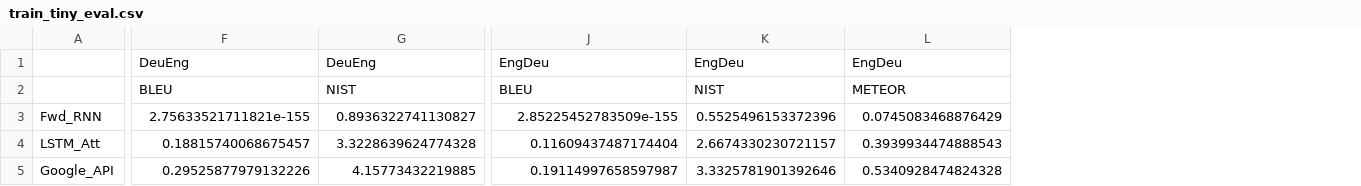
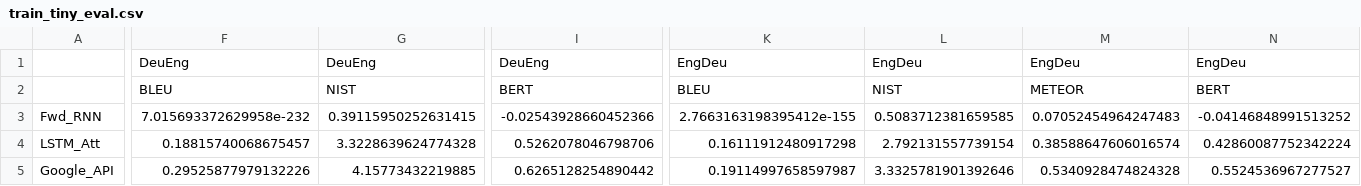
Before and after one commit to EH225/EngDeu_NMT, a CSV file: eval_tables/train_tiny_eval.csv, drawn as a sheet; only a part is shown, gaps mark what is left out; addresses are those after the commit; the diff covers the shown part only; the diff names each change by its address in the sheet, - before the commit and + after, or states it on an @@ line.

```diff
--- a/eval_tables/train_tiny_eval.csv
+++ b/eval_tables/train_tiny_eval.csv
+column I, rows 1-5: DeuEng | BERT | -0.02543928660452366 | 0.5262078046798706 | 0.6265128254890442
+column N, rows 1-5: EngDeu | BERT | -0.04146848991513252 | 0.42860087752342224 | 0.5524536967277527
-F3: 2.75633521711821e-155
+F3: 7.015693372629958e-232
-G3: 0.8936322741130827
+G3: 0.39115950252631415
-K3: 2.85225452783509e-155
+K3: 2.7663163198395412e-155
-L3: 0.5525496153372396
+L3: 0.5083712381659585
-M3: 0.0745083468876429
+M3: 0.07052454964247483
-K4: 0.11609437487174404
+K4: 0.16111912480917298
-L4: 2.6674330230721157
+L4: 2.792131557739154
-M4: 0.3939934474888543
+M4: 0.38588647606016574
```
Also changed, not shown: 3 edited cells elsewhere in this file, 2 other files.
